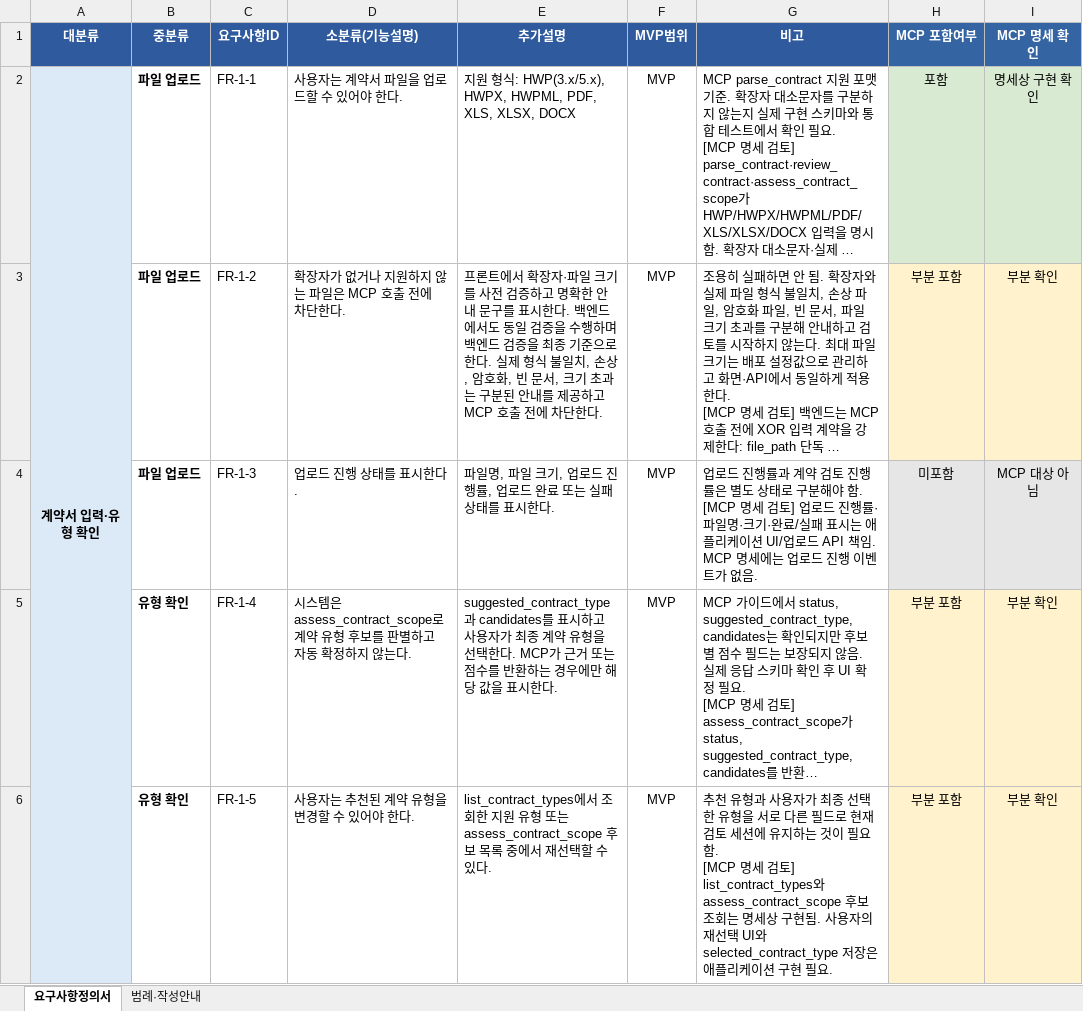
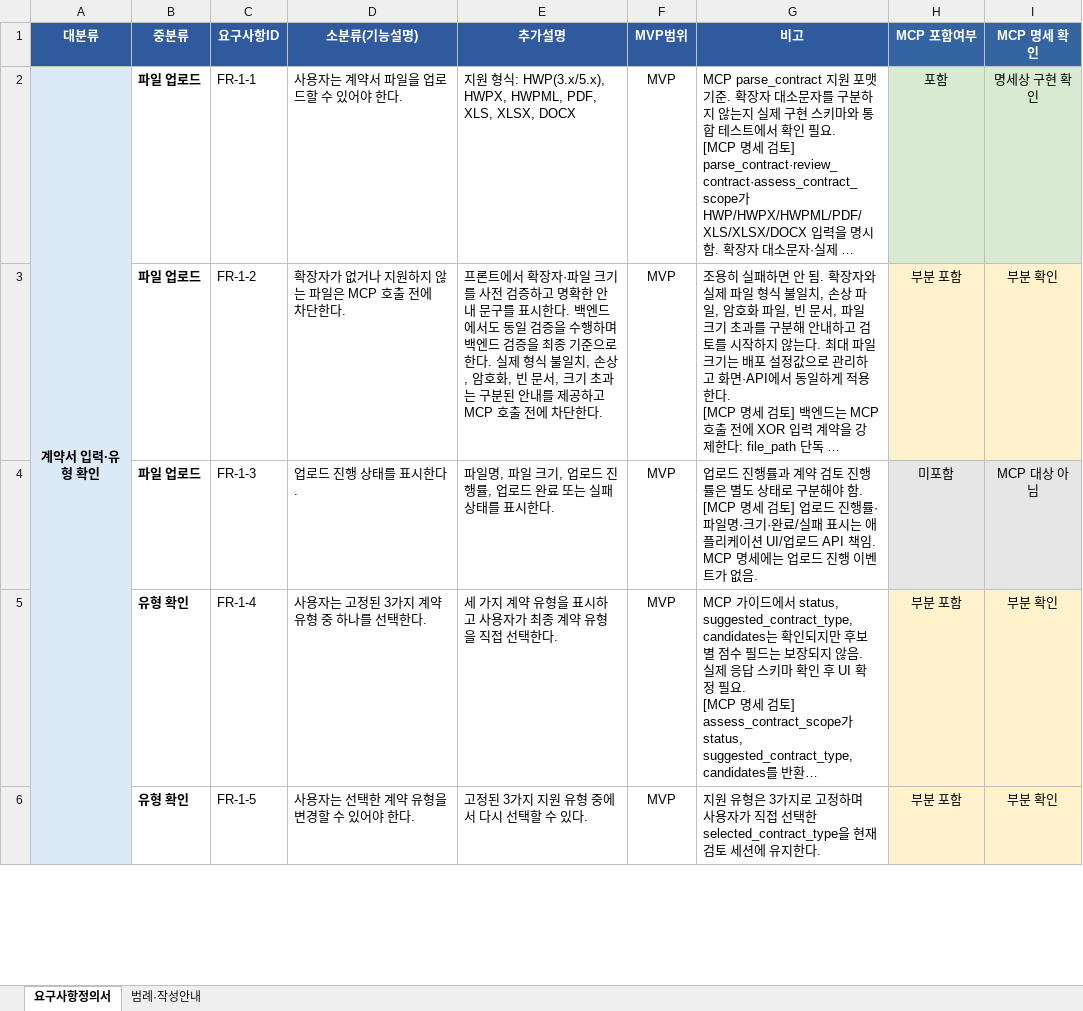
Before and after one commit to Hong1008/SKN30-4th-2Team, an Excel workbook: docs/requirements/요구사항_정의서.xlsx, sheet 요구사항정의서, drawn as a sheet; only a part is shown; long unchanged cells end in …; values as stored, in another font and other column widths than the file's, no borders; conditional formats not drawn; ↵ is a line break in a cell; the diff covers the shown part only; the diff names each change by its address in the sheet, - before the commit and + after, or states it on an @@ line.

Commit message:
docs: 요구사항정의서, 사용자흐름상태정의서, 화면설계서 일관되도록 수정

```diff
--- a/docs/requirements/요구사항_정의서.xlsx (sheet 요구사항정의서)
+++ b/docs/requirements/요구사항_정의서.xlsx (sheet 요구사항정의서)
-D5 (소분류(기능설명)): 시스템은 assess_contract_scope로 계약 유형 후보를 판별하고 자동 확정하지 않는다.
+D5 (소분류(기능설명)): 사용자는 고정된 3가지 계약 유형 중 하나를 선택한다.
-E5 (추가설명): suggested_contract_type과 candidates를 표시하고 사용자가 최종 계약 유형을 선택한다. MCP가 근거 또는 점수를 반환하는 경우에만 해당 값을 표시한다.
+E5 (추가설명): 세 가지 계약 유형을 표시하고 사용자가 최종 계약 유형을 직접 선택한다.
-D6 (소분류(기능설명)): 사용자는 추천된 계약 유형을 변경할 수 있어야 한다.
+D6 (소분류(기능설명)): 사용자는 선택한 계약 유형을 변경할 수 있어야 한다.
-E6 (추가설명): list_contract_types에서 조회한 지원 유형 또는 assess_contract_scope 후보 목록 중에서 재선택할…
+E6 (추가설명): 고정된 3가지 지원 유형 중에서 다시 선택할…
-G6 (비고): 추천 유형과 사용자가 최종 선택한 유형을 서로 다른 필드로 현재 검토 세션에 유지하는 것이 필요함. ↵ [MCP 명세 검토] list_contract_types와 assess_contract_scope 후보 조회는 명세상 구현됨. 사용자의 재선택 UI와 selected_contract_type 저장은 애플리케이션 구현 필요.
+G6 (비고): 지원 유형은 3가지로 고정하며 사용자가 직접 선택한 selected_contract_type을 현재 검토 세션에 유지한다.
```
Also changed, not shown: 4 edited cells elsewhere in this sheet, 6 other files.
